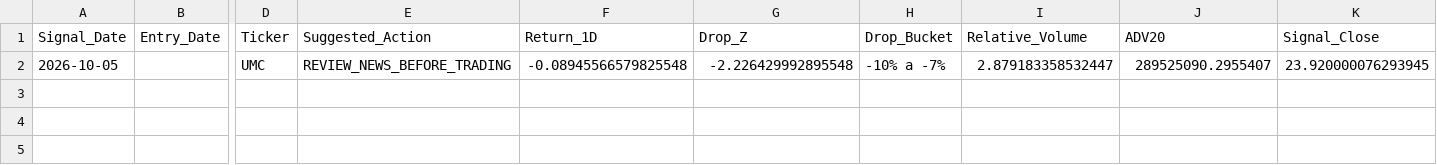
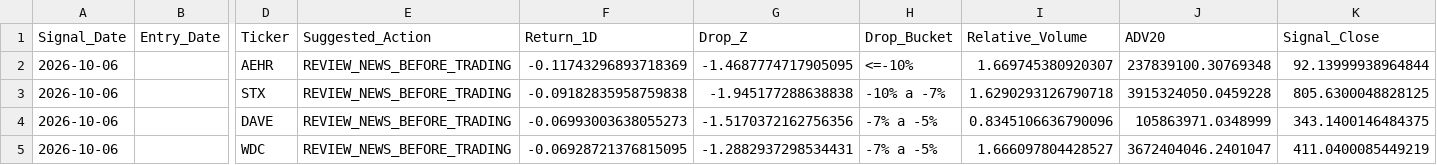
Before and after one commit to LeandroFerioli/market-research-data, a CSV file: current_reversal_v3_candidates.csv, drawn as a sheet; only a part is shown, gaps mark what is left out; removed rows and columns are numbered as before the commit, all else as after; rows hold the shown columns only; the diff names each change by its address in the sheet, - before the commit and + after, or states it on an @@ line.

```diff
--- a/current_reversal_v3_candidates.csv
+++ b/current_reversal_v3_candidates.csv
-row 2: 2026-10-05 |  | UMC | REVIEW_NEWS_BEFORE_TRADING | -0.08945566579825548 | -2.226429992895548 | -10% a -7% | 2.879183358532447 | 289525090.2955407 | 23.920000076293945
+row 2: 2026-10-06 |  | AEHR | REVIEW_NEWS_BEFORE_TRADING | -0.11743296893718369 | -1.4687774717905095 | <=-10% | 1.669745380920307 | 237839100.30769348 | 92.13999938964844
+row 3: 2026-10-06 |  | STX | REVIEW_NEWS_BEFORE_TRADING | -0.09182835958759838 | -1.945177288638838 | -10% a -7% | 1.6290293126790718 | 3915324050.0459228 | 805.6300048828125
+row 4: 2026-10-06 |  | DAVE | REVIEW_NEWS_BEFORE_TRADING | -0.06993003638055273 | -1.5170372162756356 | -7% a -5% | 0.8345106636790096 | 105863971.0348999 | 343.1400146484375
+row 5: 2026-10-06 |  | WDC | REVIEW_NEWS_BEFORE_TRADING | -0.06928721376815095 | -1.2882937298534431 | -7% a -5% | 1.666097804428527 | 3672404046.2401047 | 411.0400085449219
```
Also changed, not shown: current_combined_signals_v5.csv, current_trade_candidates_v5.csv.
